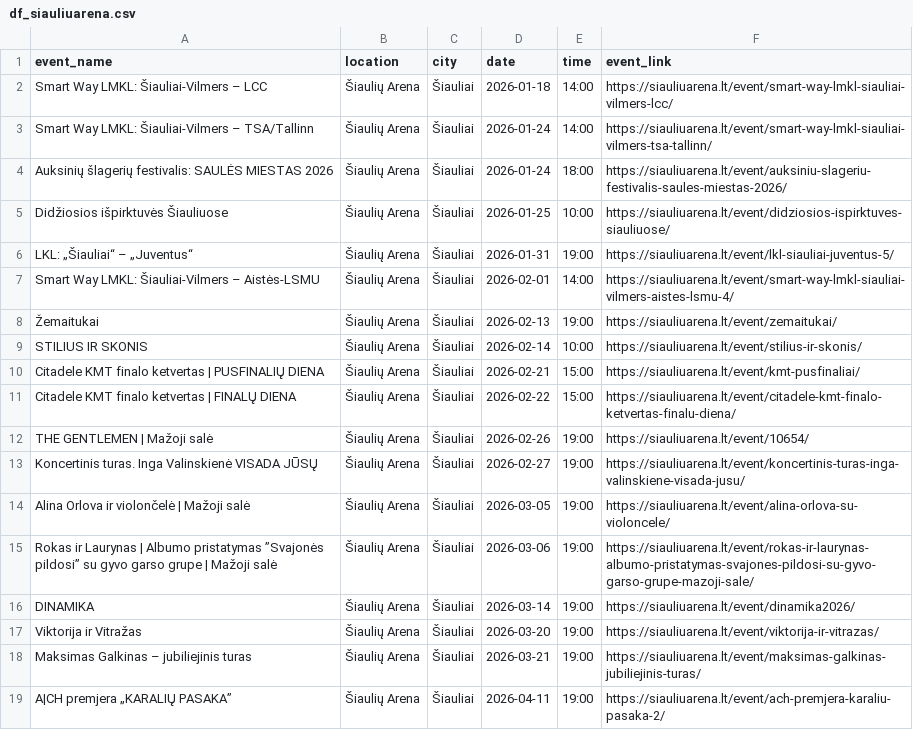
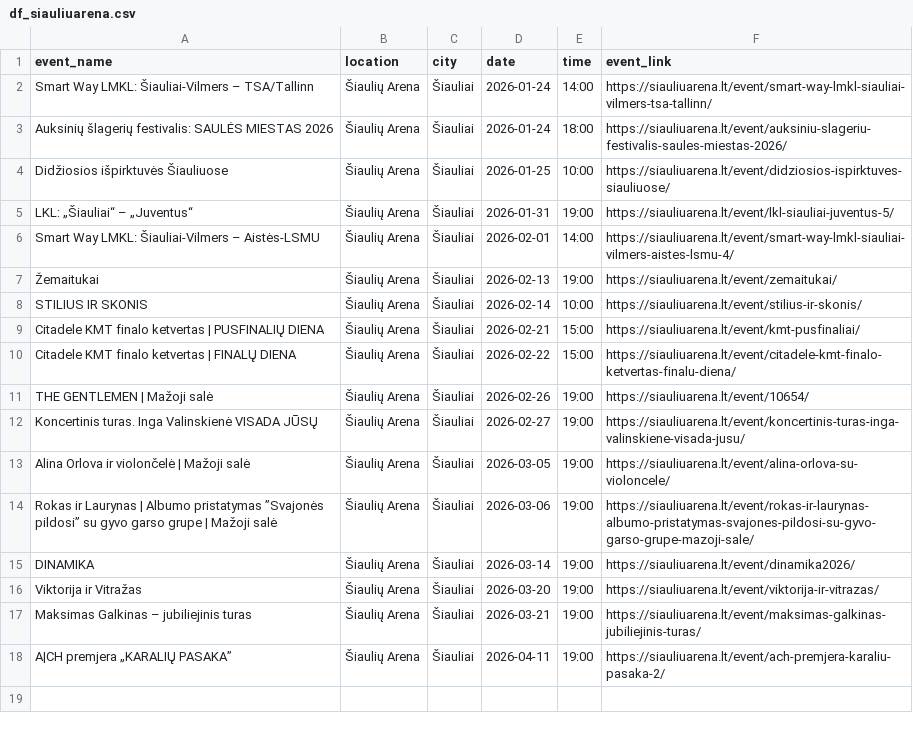
Before and after one commit to gabija-dimsaite/event_scraper, a CSV file: output/df_siauliuarena.csv, drawn as a sheet.

```diff
--- a/output/df_siauliuarena.csv
+++ b/output/df_siauliuarena.csv
@@ -1,3 +1,2 @@
 event_name,location,city,date,time,event_link
-Smart Way LMKL: Šiauliai-Vilmers – LCC,Šiaulių Arena,Šiauliai,2026-01-18,14:00,https://siauliuarena.lt/event/smart-way-lmkl-siauliai-vilmers-lcc/
 Smart Way LMKL: Šiauliai-Vilmers – TSA/Tallinn,Šiaulių Arena,Šiauliai,2026-01-24,14:00,https://siauliuarena.lt/event/smart-way-lmkl-siauliai-vilmers-tsa-tallinn/
```
Also changed, not shown: output/df_bilietai_lt.csv, output/df_kakava_lt.csv, 4 other files.
